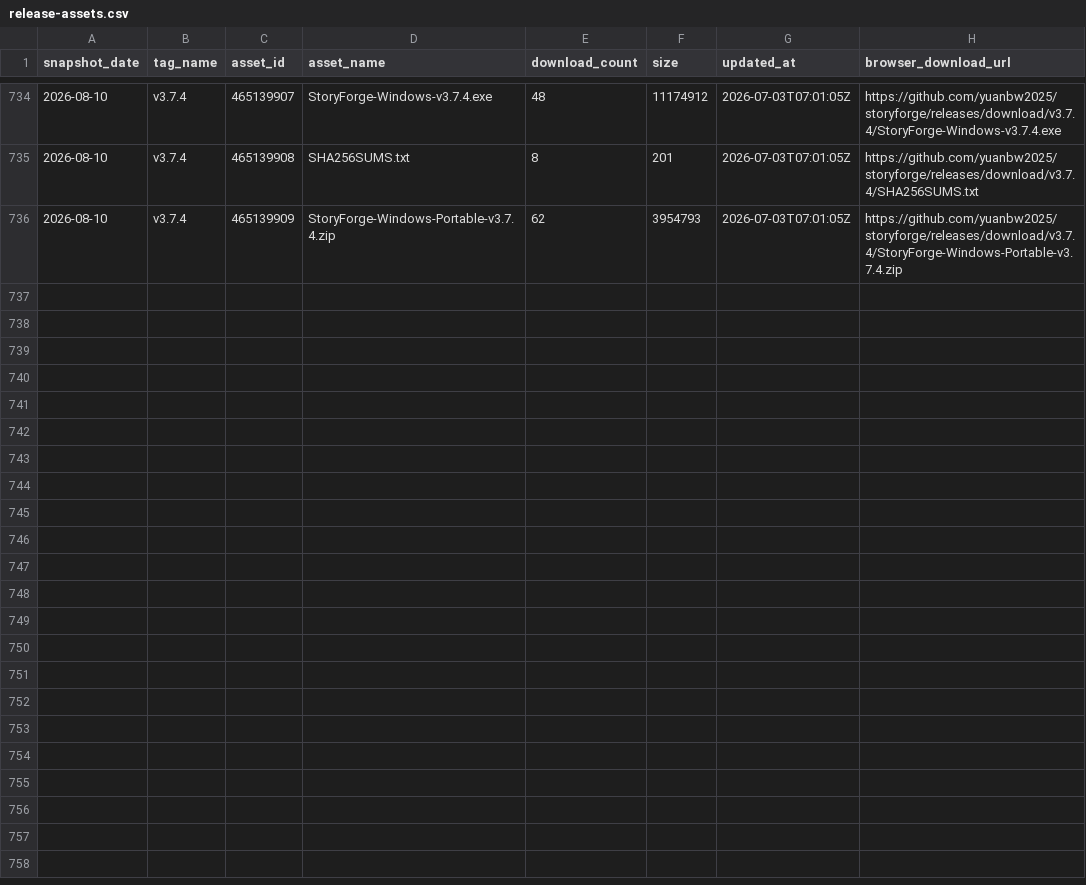
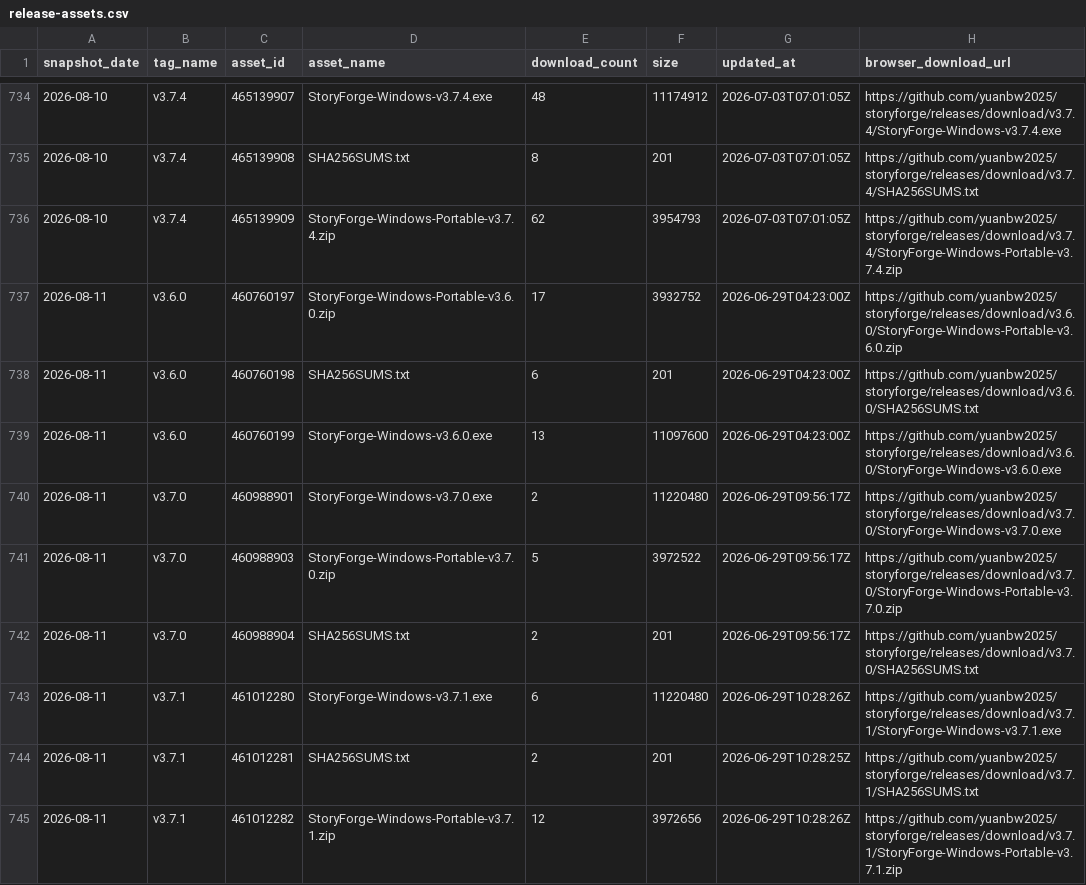
Before and after one commit to EstusFlask/storyforge, a CSV file: data/traffic/release-assets.csv, drawn as a sheet; only a part is shown, gaps mark what is left out; the diff covers the shown part only; the diff names each change by its address in the sheet, - before the commit and + after, or states it on an @@ line.

```diff
--- a/data/traffic/release-assets.csv
+++ b/data/traffic/release-assets.csv
+row 737: 2026-08-11 | v3.6.0 | 460760197 | StoryForge-Windows-Portable-v3.6.0.zip | 17 | 3932752 | 2026-06-29T04:23:00Z | https://github.com/yuanbw2025/storyforge/releases/download/v3.6.0/StoryForge-Windows-Portable-v3.6.0.zip
+row 738: 2026-08-11 | v3.6.0 | 460760198 | SHA256SUMS.txt | 6 | 201 | 2026-06-29T04:23:00Z | https://github.com/yuanbw2025/storyforge/releases/download/v3.6.0/SHA256SUMS.txt
+row 739: 2026-08-11 | v3.6.0 | 460760199 | StoryForge-Windows-v3.6.0.exe | 13 | 11097600 | 2026-06-29T04:23:00Z | https://github.com/yuanbw2025/storyforge/releases/download/v3.6.0/StoryForge-Windows-v3.6.0.exe
+row 740: 2026-08-11 | v3.7.0 | 460988901 | StoryForge-Windows-v3.7.0.exe | 2 | 11220480 | 2026-06-29T09:56:17Z | https://github.com/yuanbw2025/storyforge/releases/download/v3.7.0/StoryForge-Windows-v3.7.0.exe
+row 741: 2026-08-11 | v3.7.0 | 460988903 | StoryForge-Windows-Portable-v3.7.0.zip | 5 | 3972522 | 2026-06-29T09:56:17Z | https://github.com/yuanbw2025/storyforge/releases/download/v3.7.0/StoryForge-Windows-Portable-v3.7.0.zip
+row 742: 2026-08-11 | v3.7.0 | 460988904 | SHA256SUMS.txt | 2 | 201 | 2026-06-29T09:56:17Z | https://github.com/yuanbw2025/storyforge/releases/download/v3.7.0/SHA256SUMS.txt
+row 743: 2026-08-11 | v3.7.1 | 461012280 | StoryForge-Windows-v3.7.1.exe | 6 | 11220480 | 2026-06-29T10:28:26Z | https://github.com/yuanbw2025/storyforge/releases/download/v3.7.1/StoryForge-Windows-v3.7.1.exe
+row 744: 2026-08-11 | v3.7.1 | 461012281 | SHA256SUMS.txt | 2 | 201 | 2026-06-29T10:28:25Z | https://github.com/yuanbw2025/storyforge/releases/download/v3.7.1/SHA256SUMS.txt
+row 745: 2026-08-11 | v3.7.1 | 461012282 | StoryForge-Windows-Portable-v3.7.1.zip | 12 | 3972656 | 2026-06-29T10:28:26Z | https://github.com/yuanbw2025/storyforge/releases/download/v3.7.1/StoryForge-Windows-Portable-v3.7.1.zip
```
Also changed, not shown: 9 added rows elsewhere in this file, data/traffic/clones.csv, data/traffic/views.csv.
